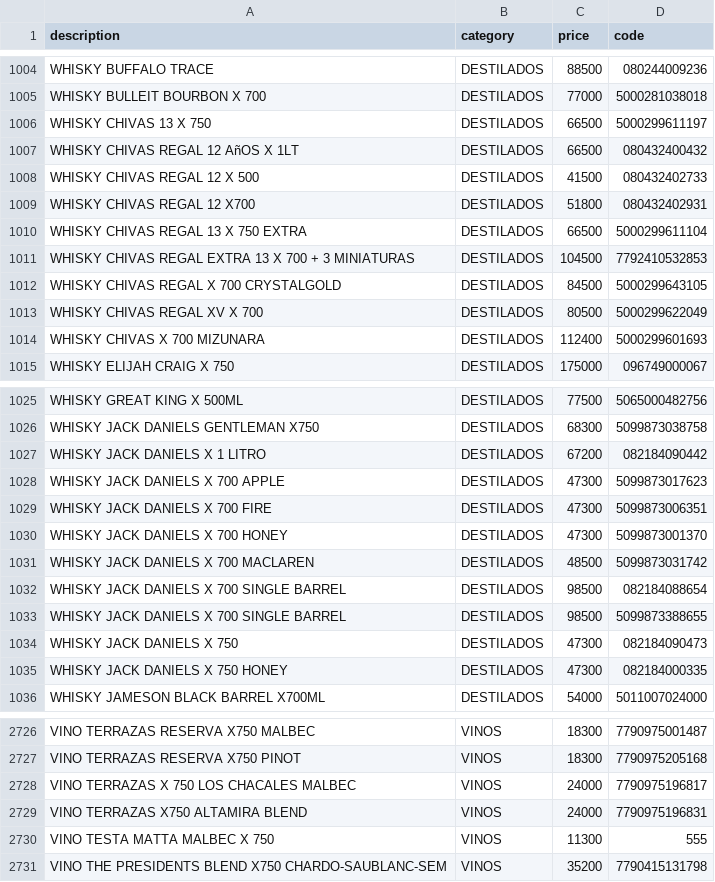
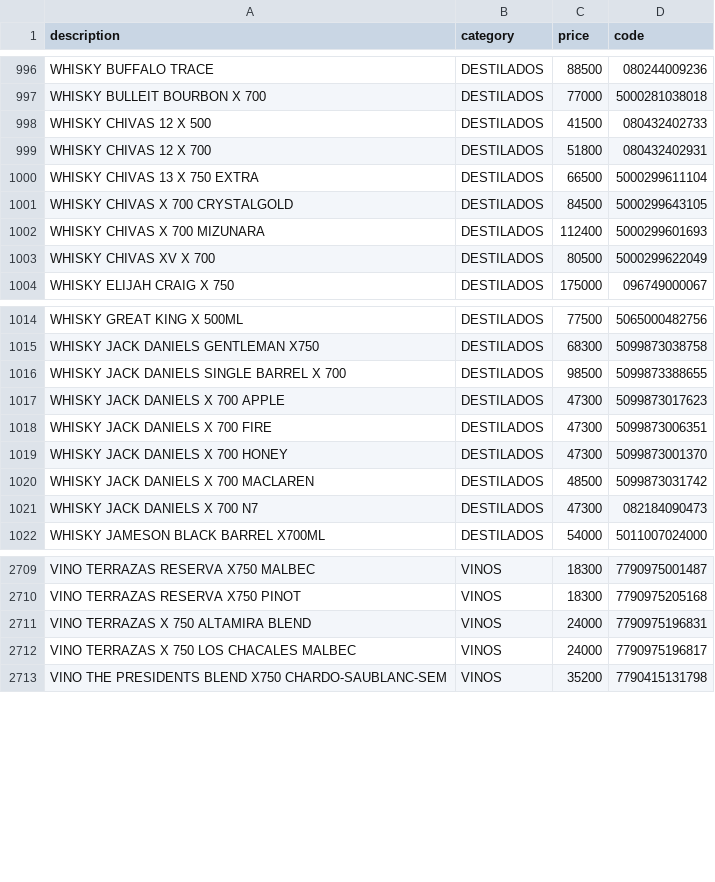
Before and after one commit to Daniel-Leguizamon/lista-precios-montes, a CSV file: lista_precios.csv, drawn as a sheet; only a part is shown, gaps mark what is left out; the diff covers the shown part only.

Commit message:
cambios del 13 de julio 2026

```diff
--- a/lista_precios.csv
+++ b/lista_precios.csv
@@ -1005,11 +997,8 @@ WHISKY BUFFALO TRACE;DESTILADOS;88500;080244009236
 WHISKY BULLEIT BOURBON X 700;DESTILADOS;77000;5000281038018
-WHISKY CHIVAS 13 X 750;DESTILADOS;66500;5000299611197
-WHISKY CHIVAS REGAL 12 AñOS X 1LT;DESTILADOS;66500;080432400432
-WHISKY CHIVAS REGAL 12 X 500;DESTILADOS;41500;080432402733
-WHISKY CHIVAS REGAL 12 X700;DESTILADOS;51800;080432402931
-WHISKY CHIVAS REGAL 13 X 750 EXTRA;DESTILADOS;66500;5000299611104
-WHISKY CHIVAS REGAL EXTRA 13  X 700 + 3 MINIATURAS;DESTILADOS;104500;7792410532853
-WHISKY CHIVAS REGAL X 700 CRYSTALGOLD;DESTILADOS;84500;5000299643105
-WHISKY CHIVAS REGAL XV X 700;DESTILADOS;80500;5000299622049
+WHISKY CHIVAS 12 X 500;DESTILADOS;41500;080432402733
+WHISKY CHIVAS 12 X 700;DESTILADOS;51800;080432402931
+WHISKY CHIVAS 13 X 750 EXTRA;DESTILADOS;66500;5000299611104
+WHISKY CHIVAS X 700 CRYSTALGOLD;DESTILADOS;84500;5000299643105
 WHISKY CHIVAS X 700 MIZUNARA;DESTILADOS;112400;5000299601693
+WHISKY CHIVAS XV X 700;DESTILADOS;80500;5000299622049
 WHISKY ELIJAH CRAIG X 750;DESTILADOS;175000;096749000067
@@ -1026,3 +1015,3 @@ WHISKY GREAT KING X 500ML;DESTILADOS;77500;5065000482756
 WHISKY JACK DANIELS GENTLEMAN X750;DESTILADOS;68300;5099873038758
-WHISKY JACK DANIELS X 1 LITRO;DESTILADOS;67200;082184090442
+WHISKY JACK DANIELS SINGLE BARREL X 700;DESTILADOS;98500;5099873388655
 WHISKY JACK DANIELS X 700 APPLE;DESTILADOS;47300;5099873017623
@@ -1031,6 +1020,3 @@ WHISKY JACK DANIELS X 700 HONEY;DESTILADOS;47300;5099873001370
 WHISKY JACK DANIELS X 700 MACLAREN;DESTILADOS;48500;5099873031742
-WHISKY JACK DANIELS X 700 SINGLE BARREL;DESTILADOS;98500;082184088654
-WHISKY JACK DANIELS X 700 SINGLE BARREL;DESTILADOS;98500;5099873388655
-WHISKY JACK DANIELS X 750;DESTILADOS;47300;082184090473
-WHISKY JACK DANIELS X 750 HONEY;DESTILADOS;47300;082184000335
+WHISKY JACK DANIELS X 700 N7;DESTILADOS;47300;082184090473
 WHISKY JAMESON BLACK BARREL X700ML;DESTILADOS;54000;5011007024000
@@ -2727,5 +2710,4 @@ VINO TERRAZAS RESERVA X750 MALBEC;VINOS;18300;7790975001487
 VINO TERRAZAS RESERVA X750 PINOT;VINOS;18300;7790975205168
+VINO TERRAZAS X 750 ALTAMIRA BLEND;VINOS;24000;7790975196831
 VINO TERRAZAS X 750 LOS CHACALES MALBEC;VINOS;24000;7790975196817
-VINO TERRAZAS X750 ALTAMIRA BLEND;VINOS;24000;7790975196831
-VINO TESTA MATTA MALBEC X 750;VINOS;11300;555
 VINO THE PRESIDENTS BLEND X750 CHARDO-SAUBLANC-SEM;VINOS;35200;7790415131798
```
Also changed, not shown: 2 added rows, 23 removed rows and 42 edited cells elsewhere in this file.
